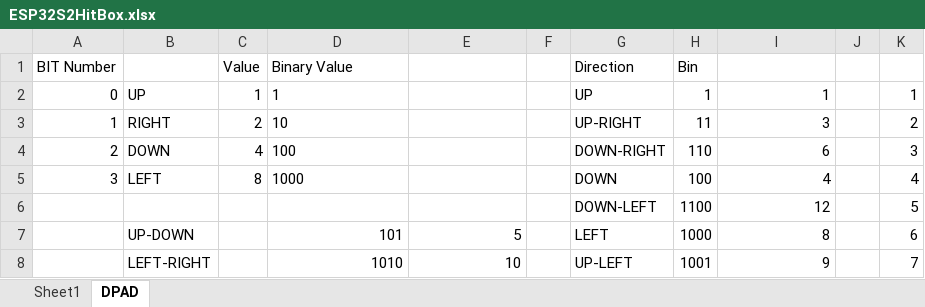
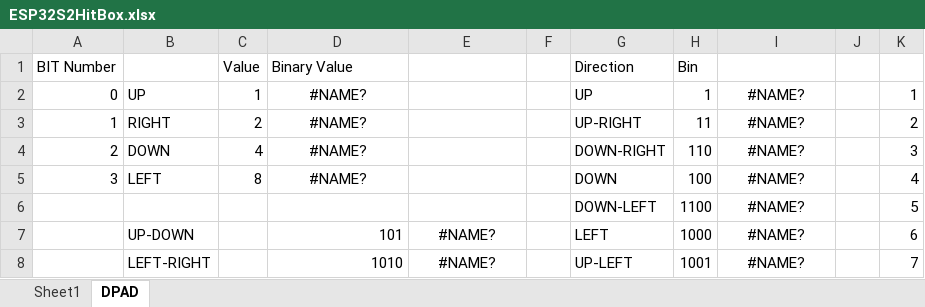
Before and after one commit to kj831ca/ESP32-S2_Hitbox, an Excel workbook: documents/ESP32S2HitBox.xlsx, sheet DPAD, drawn as a sheet; values as stored, in another font and other column widths than the file's, no borders; the diff names each change by its address in the sheet, - before the commit and + after, or states it on an @@ line.

```diff
--- a/documents/ESP32S2HitBox.xlsx (sheet DPAD)
+++ b/documents/ESP32S2HitBox.xlsx (sheet DPAD)
-D2 (Binary Value): 1
+D2 (Binary Value): #NAME?
-D2:D5 alignment: left
+D2:D5 alignment: center
-I2: 1
+I2: #NAME?
-I2:I8 alignment: right
+I2:I8 alignment: center
-D3 (Binary Value): 10
+D3 (Binary Value): #NAME?
-I3: 3
+I3: #NAME?
-D4 (Binary Value): 100
+D4 (Binary Value): #NAME?
-I4: 6
+I4: #NAME?
-D5 (Binary Value): 1000
+D5 (Binary Value): #NAME?
-I5: 4
+I5: #NAME?
-I6: 12
+I6: #NAME?
-E7: 5
+E7: #NAME?
-E7:E8 alignment: right
+E7:E8 alignment: center
-I7: 8
+I7: #NAME?
-E8: 10
+E8: #NAME?
-I8: 9
+I8: #NAME?
```
Also changed, not shown: sheet Sheet1, 1 other file.
